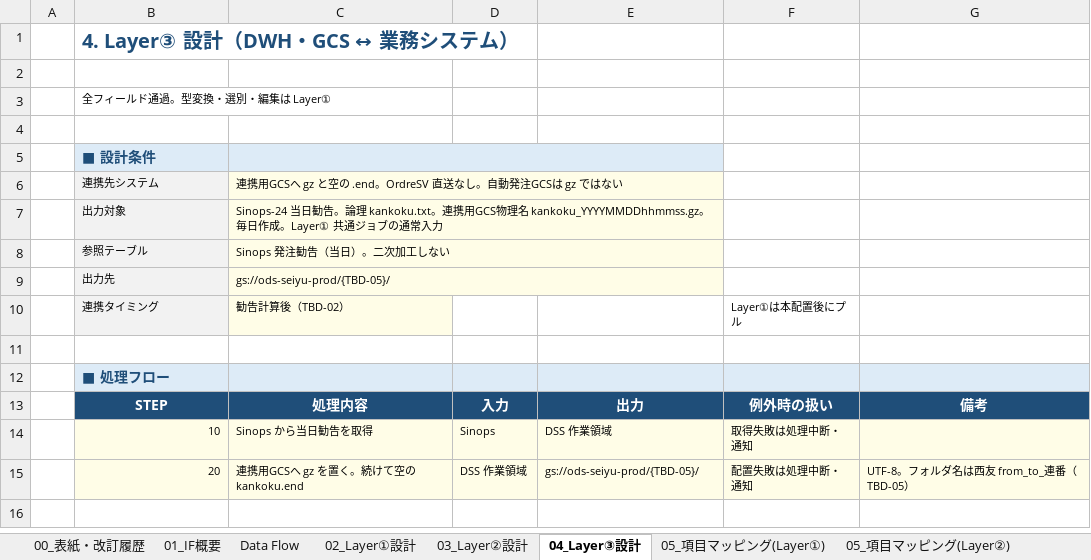
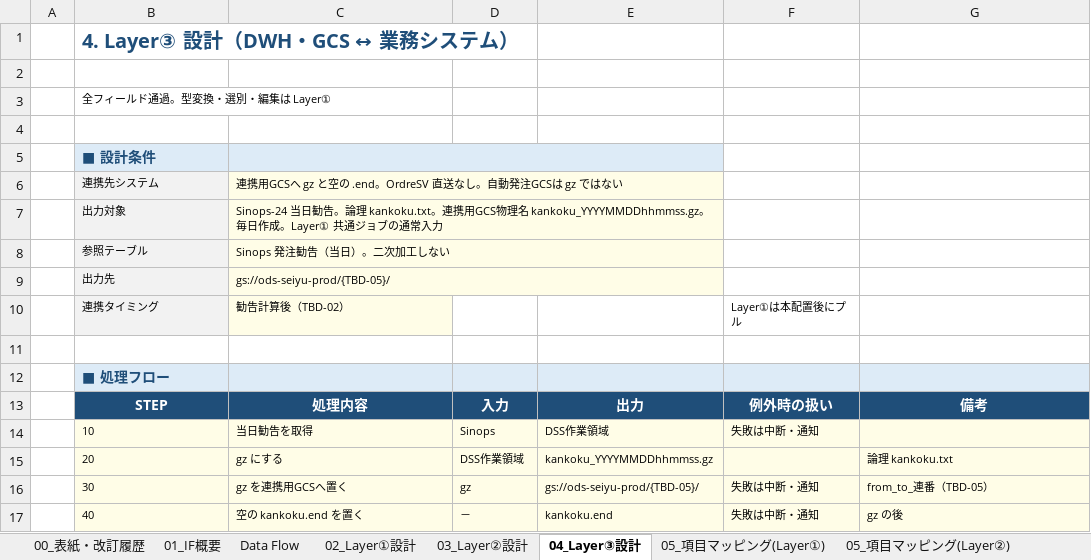
Before and after one commit to ZangPengshi-TREC/Zang_TreC, an Excel workbook: PMI/Sinops/phase2-detail-design/DD/Sinops_IFレイアウト_発注勧告.xlsx, sheet 04_Layer③設計, drawn as a sheet; values as stored, in another font and other column widths than the file's, no borders; the diff names each change by its address in the sheet, - before the commit and + after, or states it on an @@ line.

```diff
--- a/PMI/Sinops/phase2-detail-design/DD/Sinops_IFレイアウト_発注勧告.xlsx (sheet 04_Layer③設計)
+++ b/PMI/Sinops/phase2-detail-design/DD/Sinops_IFレイアウト_発注勧告.xlsx (sheet 04_Layer③設計)
-B14:B15 alignment: right
+B14:B15 alignment: left
-C14: Sinops から当日勧告を取得
+C14: 当日勧告を取得
-E14: DSS 作業領域
+E14: DSS作業領域
-F14: 取得失敗は処理中断・通知
+F14: 失敗は中断・通知
-C15: 連携用GCSへ gz を置く。続けて空の kankoku.end
+C15: gz にする
-D15: DSS 作業領域
+D15: DSS作業領域
-E15: gs://ods-seiyu-prod/{TBD-05}/
+E15: kankoku_YYYYMMDDhhmmss.gz
-F15: 配置失敗は処理中断・通知
+F15: (empty)
-G15: UTF-8。フォルダ名は西友 from_to_連番（TBD-05）
+G15: 論理 kankoku.txt
+row 16:  | 30 | gz を連携用GCSへ置く | gz | gs://ods-seiyu-prod/{TBD-05}/ | 失敗は中断・通知 | from_to_連番（TBD-05）
+row 17:  | 40 | 空の kankoku.end を置く | － | kankoku.end | 失敗は中断・通知 | gz の後
```
Also changed, not shown: sheet 02_Layer①設計, sheet 08_エラー処理, sheet 09_確認事項・前提, sheet 01_IF概要, PMI/Sinops/phase2-detail-design/DD/Sinops_IFレイアウト_入荷予定.xlsx, PMI/Sinops/phase2-detail-design/DD/Sinops_IFレイアウト_発注勧告翌日以降.xlsx.
